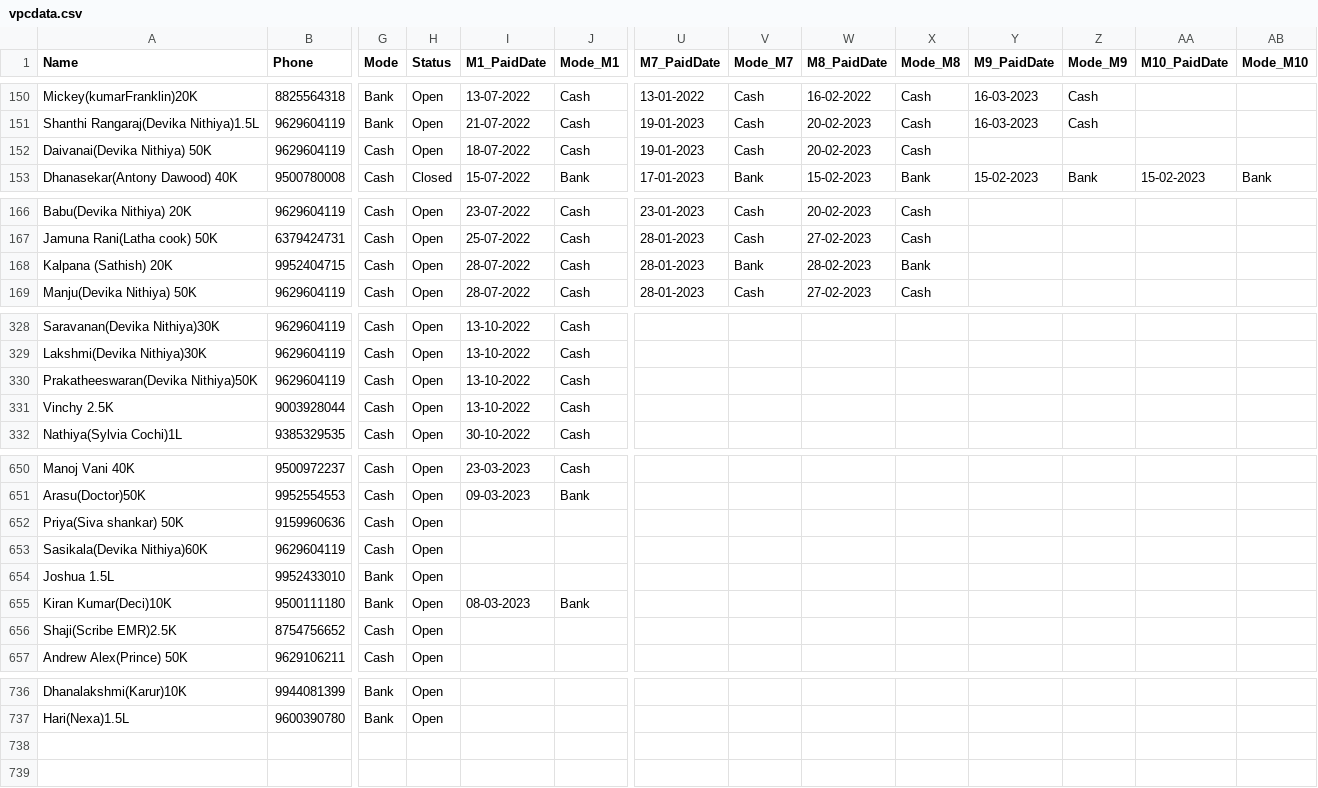
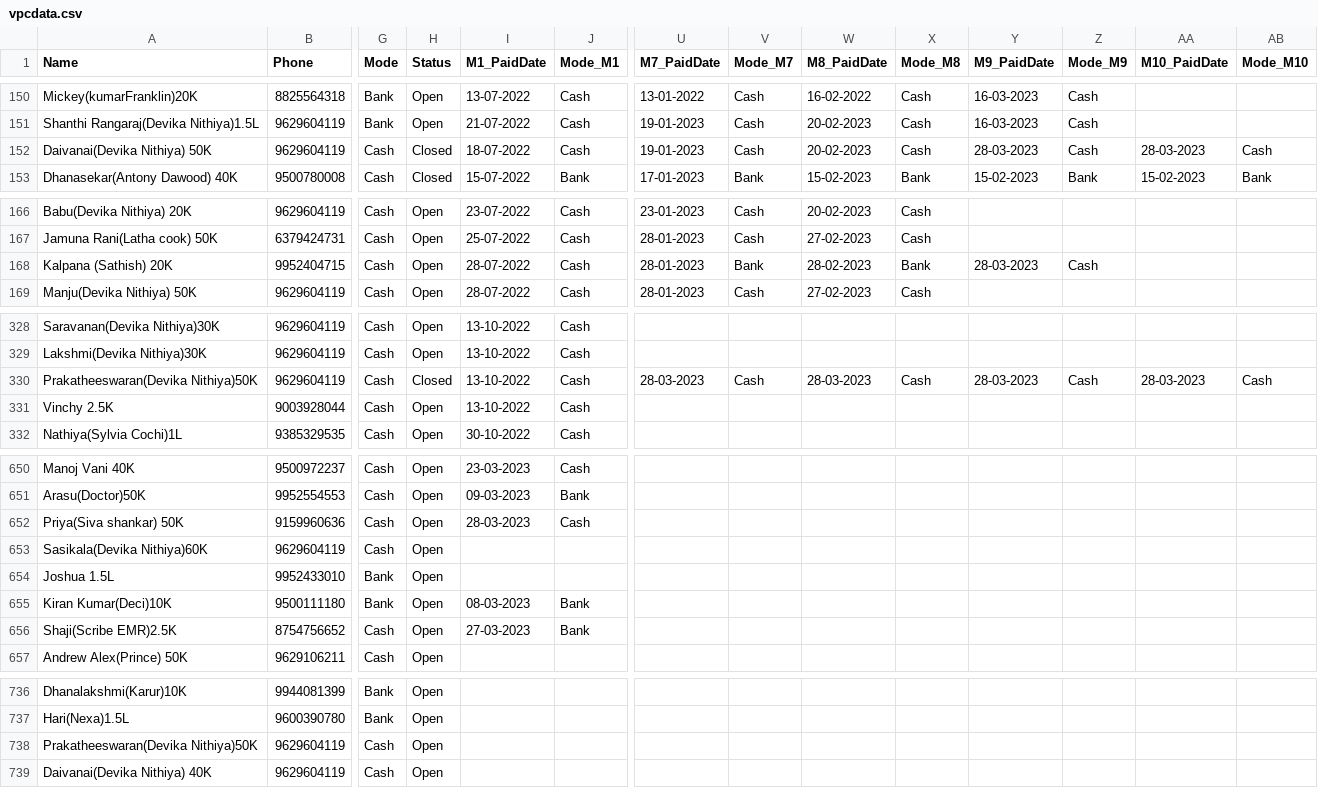
Before and after one commit to vpcfinanciers/vpc, a CSV file: vpcdata.csv, drawn as a sheet; only a part is shown, gaps mark what is left out; rows hold the shown columns only; the diff covers the shown part only; the diff names each change by its address in the sheet, - before the commit and + after, or states it on an @@ line.

Commit message:
Update vpcdata.csv

```diff
--- a/vpcdata.csv
+++ b/vpcdata.csv
-H152 (Status): Open
+H152 (Status): Closed
-Y152 (M9_PaidDate): (empty)
+Y152 (M9_PaidDate): 28-03-2023
-Z152 (Mode_M9): (empty)
+Z152 (Mode_M9): Cash
-AA152 (M10_PaidDate): (empty)
+AA152 (M10_PaidDate): 28-03-2023
-AB152 (Mode_M10): (empty)
+AB152 (Mode_M10): Cash
-Y168 (M9_PaidDate): (empty)
+Y168 (M9_PaidDate): 28-03-2023
-Z168 (Mode_M9): (empty)
+Z168 (Mode_M9): Cash
-H330 (Status): Open
+H330 (Status): Closed
-U330 (M7_PaidDate): (empty)
+U330 (M7_PaidDate): 28-03-2023
-V330 (Mode_M7): (empty)
+V330 (Mode_M7): Cash
-W330 (M8_PaidDate): (empty)
+W330 (M8_PaidDate): 28-03-2023
-X330 (Mode_M8): (empty)
+X330 (Mode_M8): Cash
-Y330 (M9_PaidDate): (empty)
+Y330 (M9_PaidDate): 28-03-2023
-Z330 (Mode_M9): (empty)
+Z330 (Mode_M9): Cash
-AA330 (M10_PaidDate): (empty)
+AA330 (M10_PaidDate): 28-03-2023
-AB330 (Mode_M10): (empty)
+AB330 (Mode_M10): Cash
-I652 (M1_PaidDate): (empty)
+I652 (M1_PaidDate): 28-03-2023
-J652 (Mode_M1): (empty)
+J652 (Mode_M1): Cash
-I656 (M1_PaidDate): (empty)
+I656 (M1_PaidDate): 27-03-2023
-J656 (Mode_M1): (empty)
+J656 (Mode_M1): Bank
+row 738: Prakatheeswaran(Devika Nithiya)50K | 9629604119 | Cash | Open
+row 739: Daivanai(Devika Nithiya) 40K | 9629604119 | Cash | Open
```
Also changed, not shown: 16 edited cells elsewhere in this file.
